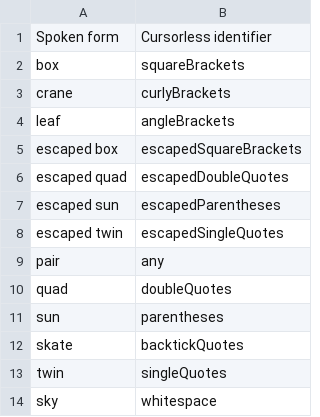
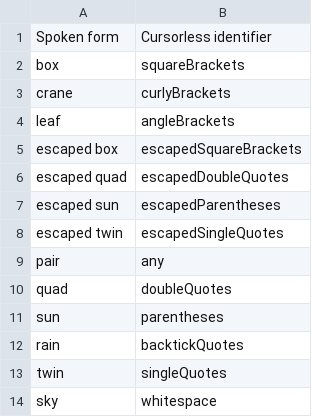
Before and after one commit to jaresty/mac-dotfiles, a CSV file: cursorless-settings/paired_delimiters.csv, drawn as a sheet.

Commit message:
rain is more fun than skates

```diff
--- a/cursorless-settings/paired_delimiters.csv
+++ b/cursorless-settings/paired_delimiters.csv
@@ -11,3 +11,3 @@ quad, doubleQuotes
 sun, parentheses
-skate, backtickQuotes
+rain, backtickQuotes
 twin, singleQuotes
```
Also changed, not shown: 1 other file.
